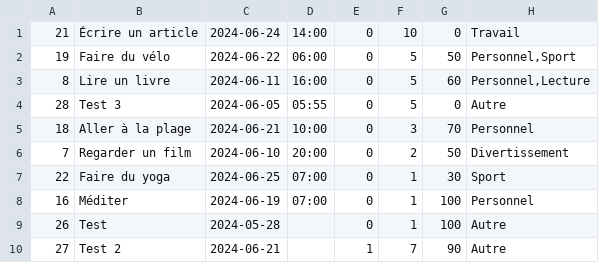
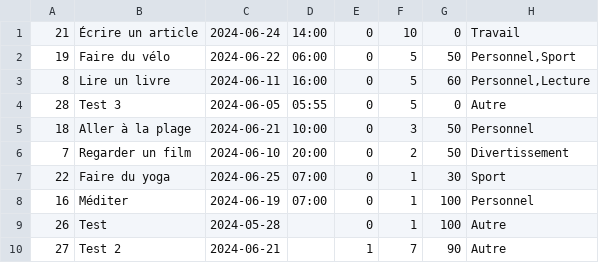
Before and after one commit to octhama/SandboxWebDynPHP, a CSV file: ExamPhpProjetToDoList/todos.csv, drawn as a sheet.

Commit message:
update final - fix issues ok

```diff
--- a/ExamPhpProjetToDoList/todos.csv
+++ b/ExamPhpProjetToDoList/todos.csv
@@ -4,3 +4,3 @@
 28,"Test 3",2024-06-05,05:55,0,5,0,Autre
-18,"Aller à la plage",2024-06-21,10:00,0,3,70,Personnel
+18,"Aller à la plage",2024-06-21,10:00,0,3,50,Personnel
 7,"Regarder un film",2024-06-10,20:00,0,2,50,Divertissement
```
